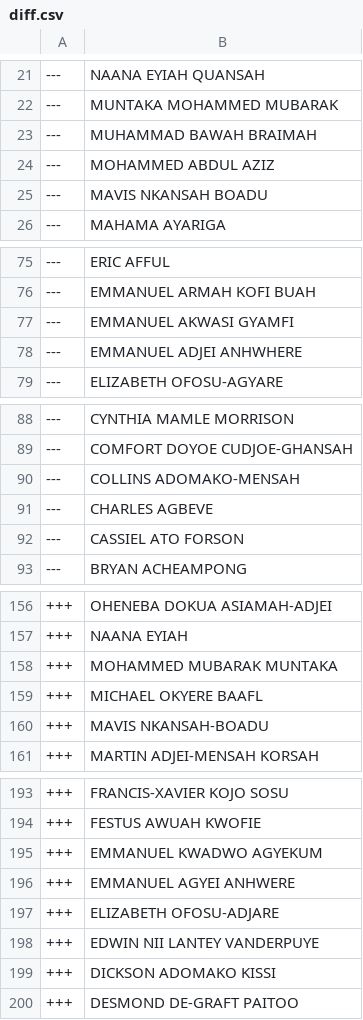
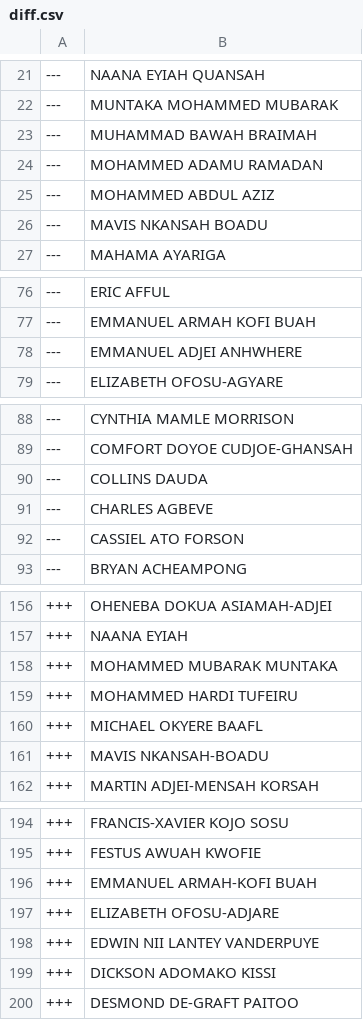
Before and after one commit to every-politician-scrapers/ghana-parliament, a CSV file: data/diff.csv, drawn as a sheet; only a part is shown, gaps mark what is left out.

```diff
--- a/data/diff.csv
+++ b/data/diff.csv
@@ -23,2 +23,3 @@
 ---,MUHAMMAD BAWAH BRAIMAH
+---,MOHAMMED ADAMU RAMADAN
 ---,MOHAMMED ABDUL AZIZ
@@ -76,3 +77,2 @@
 ---,EMMANUEL ARMAH KOFI BUAH
----,EMMANUEL AKWASI GYAMFI
 ---,EMMANUEL ADJEI ANHWHERE
@@ -89,3 +89,3 @@
 ---,COMFORT DOYOE CUDJOE-GHANSAH
----,COLLINS ADOMAKO-MENSAH
+---,COLLINS DAUDA
 ---,CHARLES AGBEVE
@@ -158,2 +158,3 @@
 +++,MOHAMMED MUBARAK MUNTAKA
++++,MOHAMMED HARDI TUFEIRU
 +++,MICHAEL OKYERE BAAFL
@@ -194,4 +195,3 @@
 +++,FESTUS AWUAH KWOFIE
-+++,EMMANUEL KWADWO AGYEKUM
-+++,EMMANUEL AGYEI ANHWERE
++++,EMMANUEL ARMAH-KOFI BUAH
 +++,ELIZABETH OFOSU-ADJARE
```
Also changed, not shown: data/official.csv.
